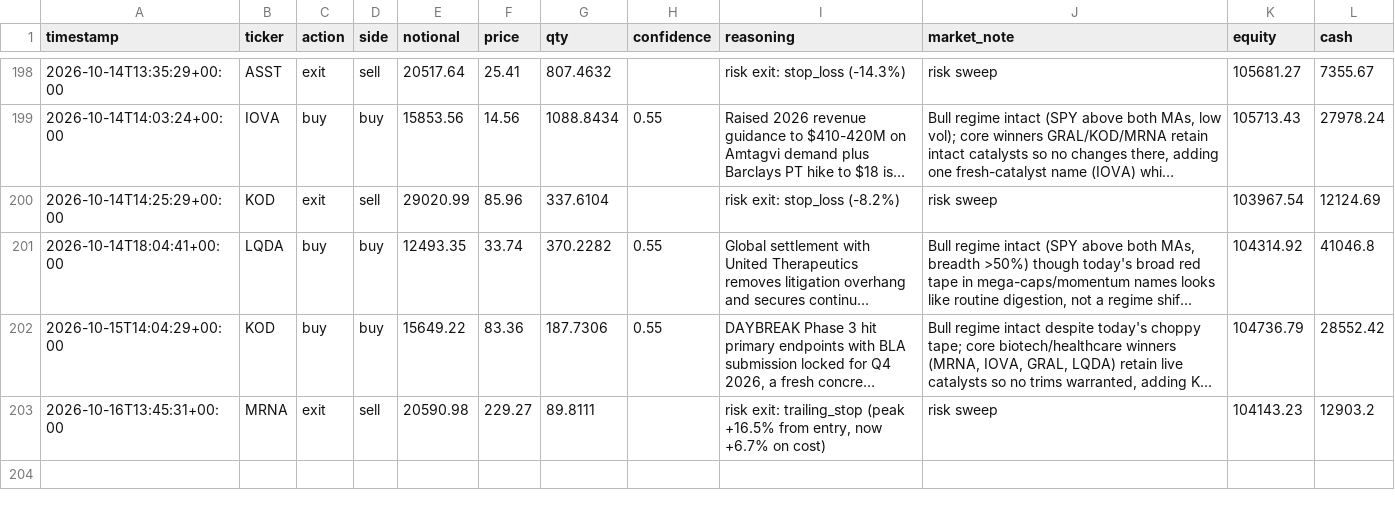
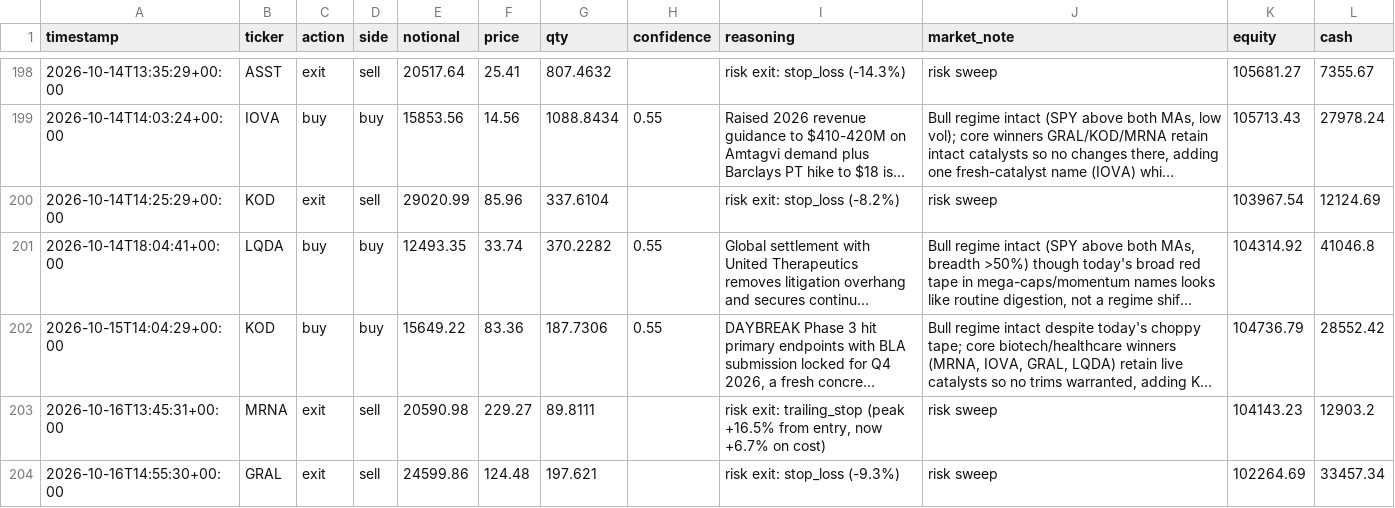
Before and after one commit to MaxNoddings/Alfred-Lite, a CSV file: trades.csv, drawn as a sheet; only a part is shown, gaps mark what is left out; long unchanged cells end in ….

```diff
--- a/trades.csv
+++ b/trades.csv
@@ -203 +203,2 @@ timestamp,ticker,action,side,notional,price,qty,confidence,reasoning,market_note
 2026-10-16T13:45:31+00:00,MRNA,exit,sell,20590.98,229.27,89.8111,,"risk exit: trailing_stop (peak +16.5% from entry, now +6.7% on cost)",risk sweep,104143.23,12903.2
+2026-10-16T14:55:30+00:00,GRAL,exit,sell,24599.86,124.48,197.621,,risk exit: stop_loss (-9.3%),risk sweep,102264.69,33457.34
```
